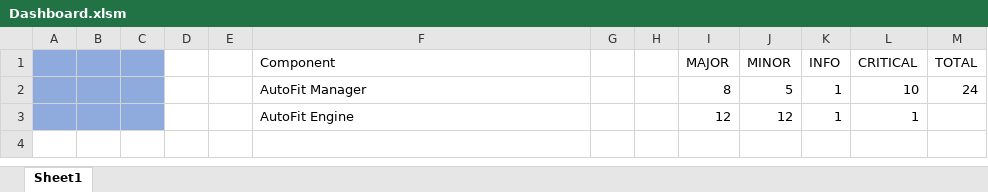
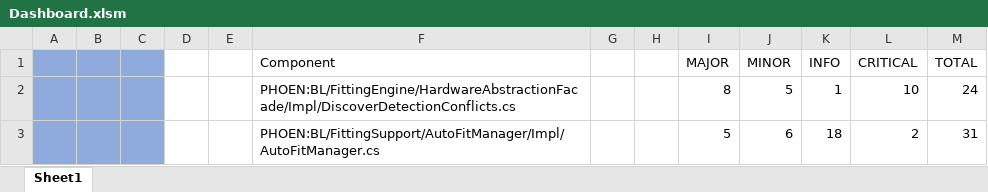
Before and after one commit to sebastiandymel/SEDY, an Excel workbook: VBA/Dashboard.xlsm, sheet Sheet1, drawn as a sheet; values as stored, in another font and other column widths than the file's, no borders; charts and pictures not drawn; removed rows and columns are numbered as before the commit, all else as after; the diff names each change by its address in the sheet, - before the commit and + after, or states it on an @@ line.

Commit message:
VBA

```diff
--- a/VBA/Dashboard.xlsm (sheet Sheet1)
+++ b/VBA/Dashboard.xlsm (sheet Sheet1)
-F2 (Component): AutoFit Manager
+F2 (Component): PHOEN:BL/FittingEngine/HardwareAbstractionFacade/Impl/DiscoverDetectionConflicts.cs
-row 3:  |  |  |  |  | AutoFit Engine |  |  | 12 | 12 | 1 | 1
+row 3:  |  |  |  |  | PHOEN:BL/FittingSupport/AutoFitManager/Impl/AutoFitManager.cs |  |  | 5 | 6 | 18 | 2 | 31
```
Also changed, not shown: charts or pictures.
